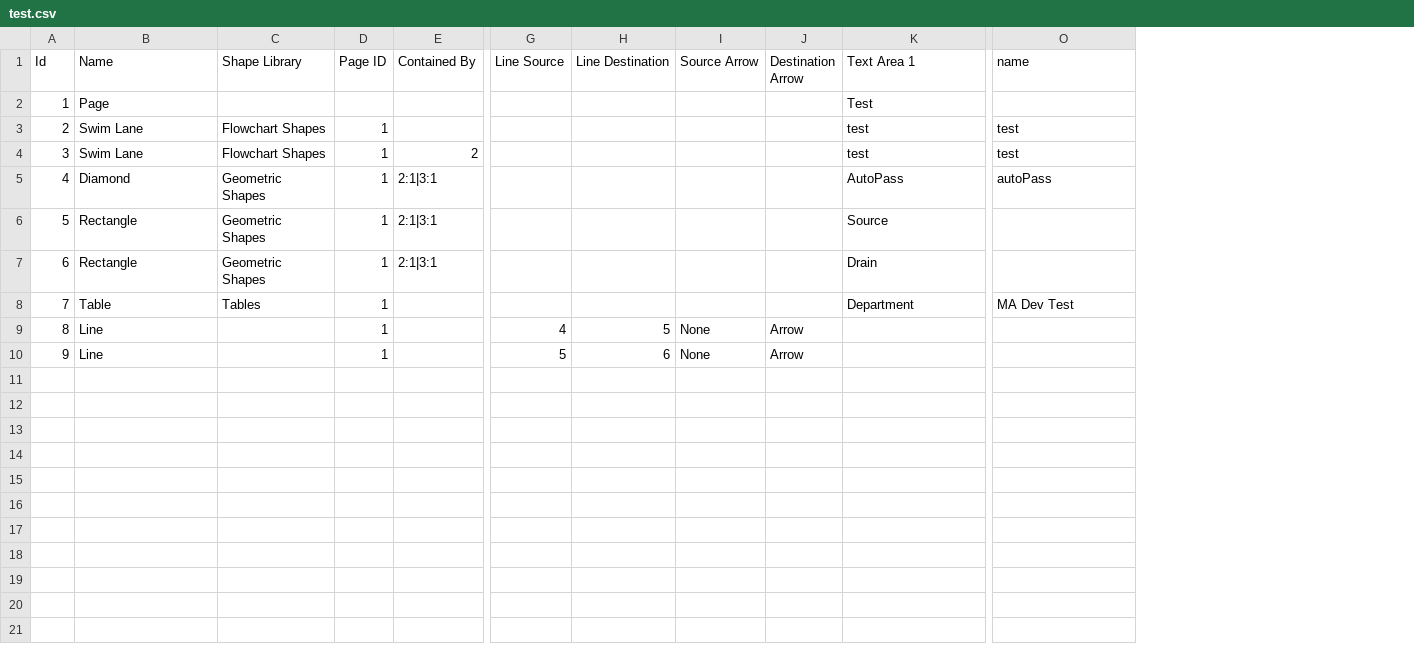
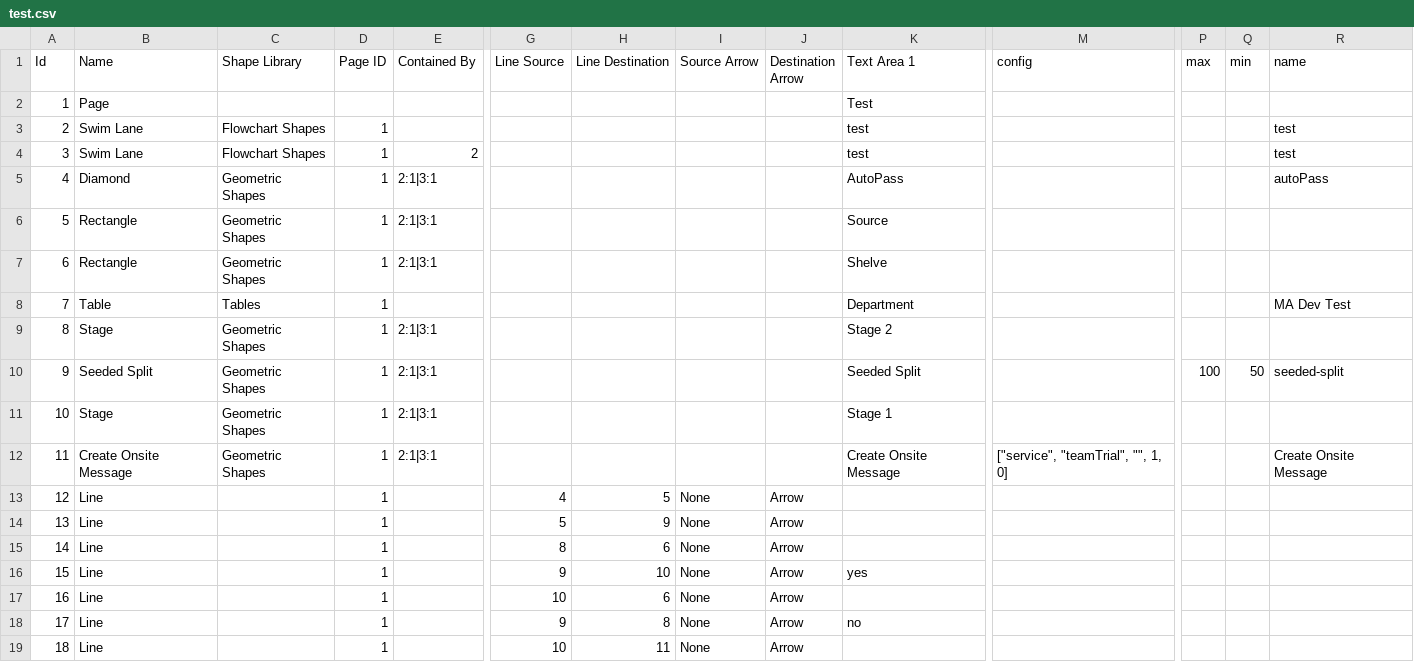
Before and after one commit to Financial-Times/ip-envoy-lucidimporter, a CSV file: data/test.csv, drawn as a sheet; only a part is shown, gaps mark what is left out; addresses are those after the commit; rows hold the shown columns only; the diff names each change by its address in the sheet, - before the commit and + after, or states it on an @@ line.

Commit message:
Add well rounded test journey  🐿 v2.12.3

```diff
--- a/data/test.csv
+++ b/data/test.csv
+column M (config), empty
+column P (max), empty
+column Q (min), empty
-K7 (Text Area 1): Drain
+K7 (Text Area 1): Shelve
+row 9: 8 | Stage | Geometric Shapes | 1 | 2:1|3:1 |  |  |  |  | Stage 2
+row 10: 9 | Seeded Split | Geometric Shapes | 1 | 2:1|3:1 |  |  |  |  | Seeded Split |  | 100 | 50 | seeded-split
+row 11: 10 | Stage | Geometric Shapes | 1 | 2:1|3:1 |  |  |  |  | Stage 1
+row 12: 11 | Create Onsite Message | Geometric Shapes | 1 | 2:1|3:1 |  |  |  |  | Create Onsite Message | ["service", "teamTrial", "", 1, 0] |  |  | Create Onsite Message
@@ column A (Id) renumbered between rows 13 and 14 @@
-H14 (Line Destination): 6
+H14 (Line Destination): 9
+row 15: 14 | Line |  | 1 |  | 8 | 6 | None | Arrow
+row 16: 15 | Line |  | 1 |  | 9 | 10 | None | Arrow | yes
+row 17: 16 | Line |  | 1 |  | 10 | 6 | None | Arrow
+row 18: 17 | Line |  | 1 |  | 9 | 8 | None | Arrow | no
+row 19: 18 | Line |  | 1 |  | 10 | 11 | None | Arrow
```
Also changed, not shown: 2 other files.
